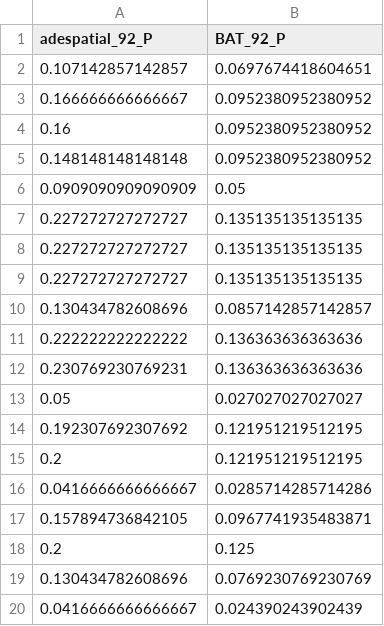
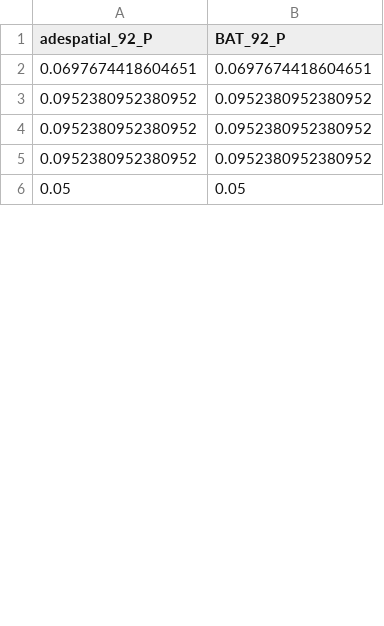
Before and after one commit to J-YDi/Biodiversity_indices_compendium, a CSV file: data/beta/beta_mite_P92_P_all.csv, drawn as a sheet; only a part is shown; the diff covers the shown part only.

```diff
--- a/data/beta/beta_mite_P92_P_all.csv
+++ b/data/beta/beta_mite_P92_P_all.csv
@@ -1,20 +1,6 @@
 "adespatial_92_P","BAT_92_P"
-0.107142857142857,0.0697674418604651
-0.166666666666667,0.0952380952380952
-0.16,0.0952380952380952
-0.148148148148148,0.0952380952380952
-0.0909090909090909,0.05
-0.227272727272727,0.135135135135135
-0.227272727272727,0.135135135135135
-0.227272727272727,0.135135135135135
-0.130434782608696,0.0857142857142857
-0.222222222222222,0.136363636363636
-0.230769230769231,0.136363636363636
-0.05,0.027027027027027
-0.192307692307692,0.121951219512195
-0.2,0.121951219512195
-0.0416666666666667,0.0285714285714286
-0.157894736842105,0.0967741935483871
-0.2,0.125
-0.130434782608696,0.0769230769230769
-0.0416666666666667,0.024390243902439
+0.0697674418604651,0.0697674418604651
+0.0952380952380952,0.0952380952380952
+0.0952380952380952,0.0952380952380952
+0.0952380952380952,0.0952380952380952
+0.05,0.05
```
Also changed, not shown: 44 added rows, 30 removed rows and 17 edited cells elsewhere in this file, data/beta/b_combined_all_mite.csv, data/beta/beta_mite_P75_A_all.csv, 7 other files.
